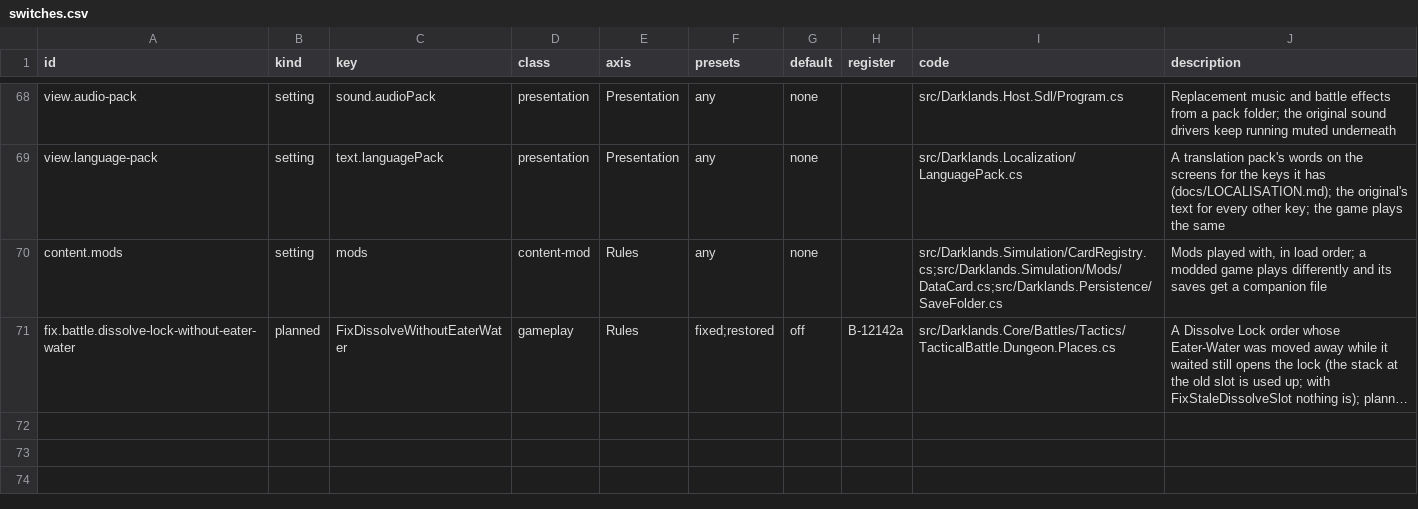
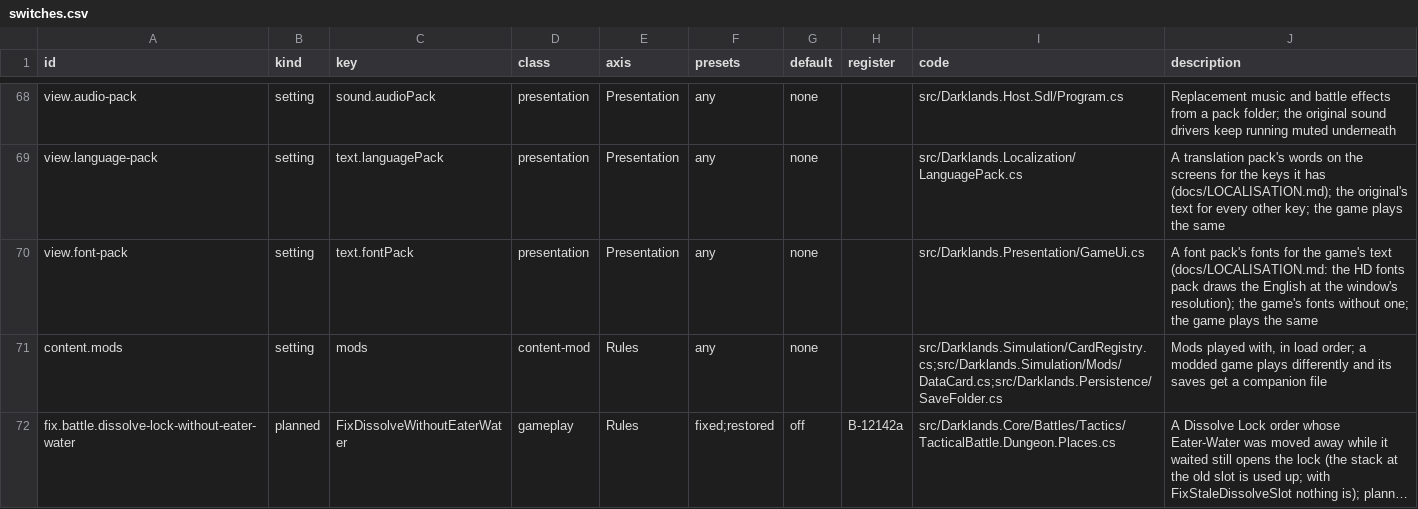
Before and after one commit to Arkana-Mechanika-Studios/darklands-restoration, a CSV file: docs/faithfulness/switches.csv, drawn as a sheet; only a part is shown, gaps mark what is left out; long unchanged cells end in …; the diff names each change by its address in the sheet, - before the commit and + after, or states it on an @@ line.

Commit message:
The switch register lists text.fontPack (a presentation setting, as text.languagePack)

```diff
--- a/docs/faithfulness/switches.csv
+++ b/docs/faithfulness/switches.csv
+row 70: view.font-pack | setting | text.fontPack | presentation | Presentation | any | none |  | src/Darklands.Presentation/GameUi.cs | A font pack's fonts for the game's text (docs/LOCALISATION.md: the HD fonts pack draws the English at the window's resolution); the game's fonts without one; the game plays the same
```
